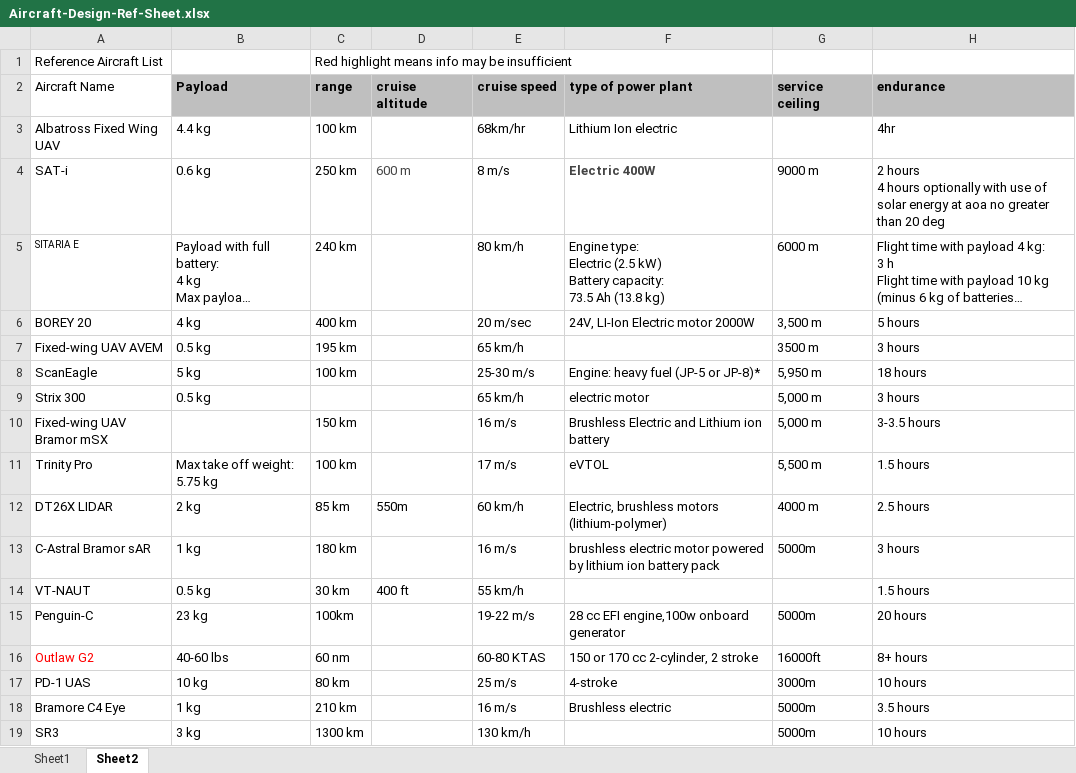
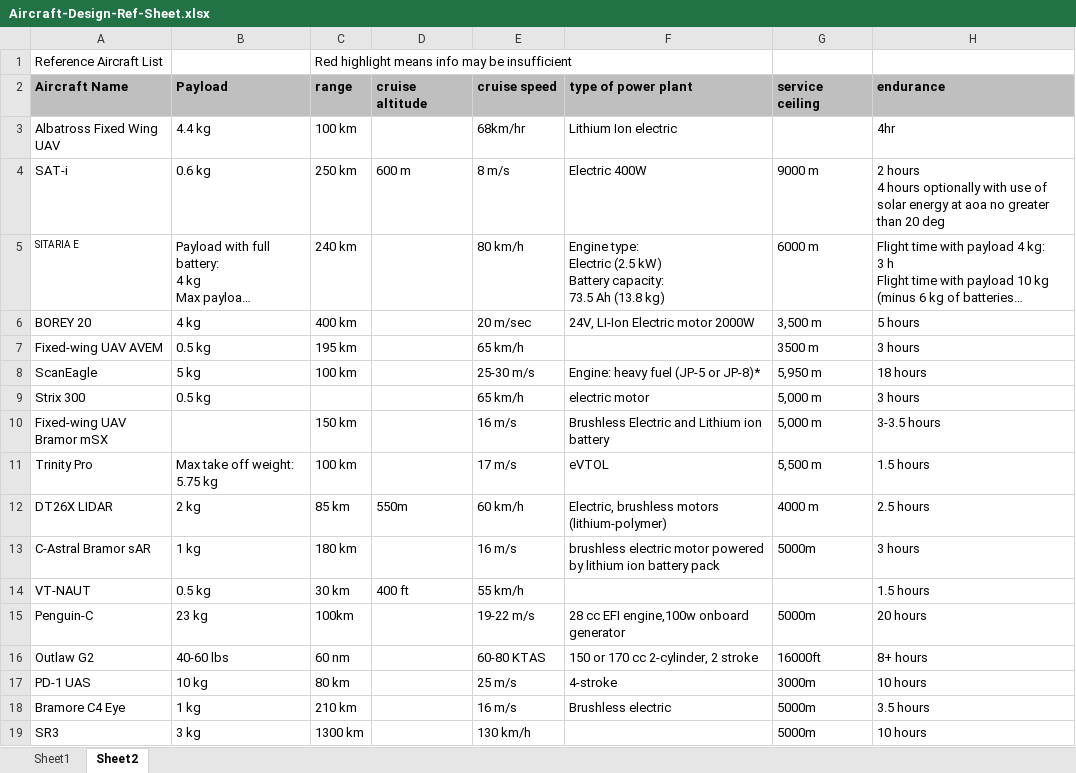
Before and after one commit to Matthew-Burnett-450/Aircraft-Design-USC-Fall24, an Excel workbook: Assignment 1/Aircraft-Design-Ref-Sheet.xlsx, sheet Sheet2, drawn as a sheet; only a part is shown; long unchanged cells end in …; values as stored, in another font and other column widths than the file's, no borders; the diff names each change by its address in the sheet, - before the commit and + after, or states it on an @@ line.

```diff
--- a/Assignment 1/Aircraft-Design-Ref-Sheet.xlsx (sheet Sheet2)
+++ b/Assignment 1/Aircraft-Design-Ref-Sheet.xlsx (sheet Sheet2)
@@ A2 fill: none → #BFBFBF, bold: off → on @@
-D4 text colour: #444444
+D4 text colour: black
@@ F4 text colour: #444444 → black, bold: on → off @@
-A16 text colour: #FF0000
+A16 text colour: black
```
Also changed, not shown: 10 other files.
